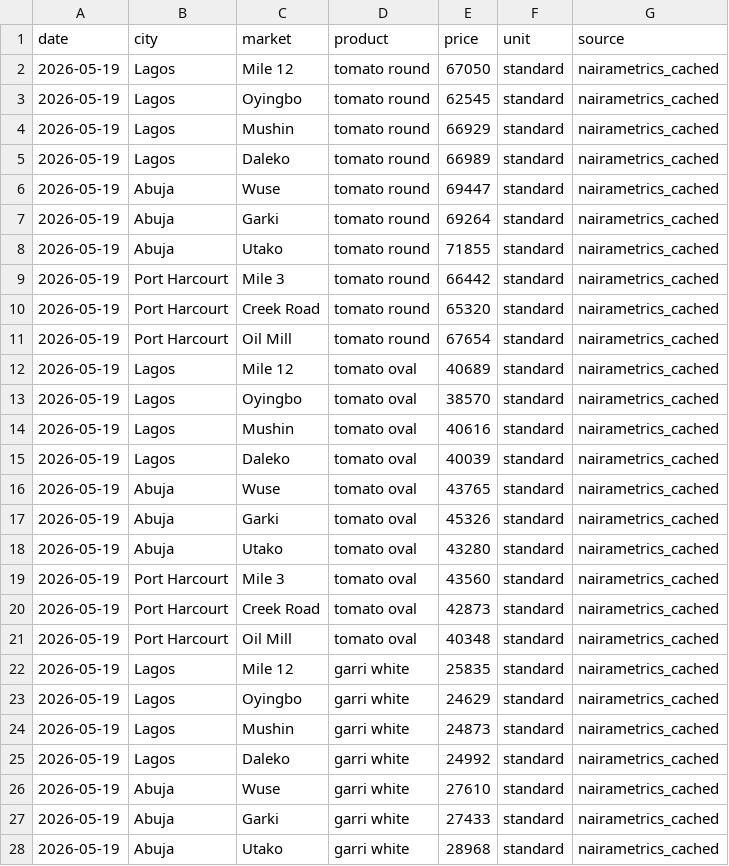
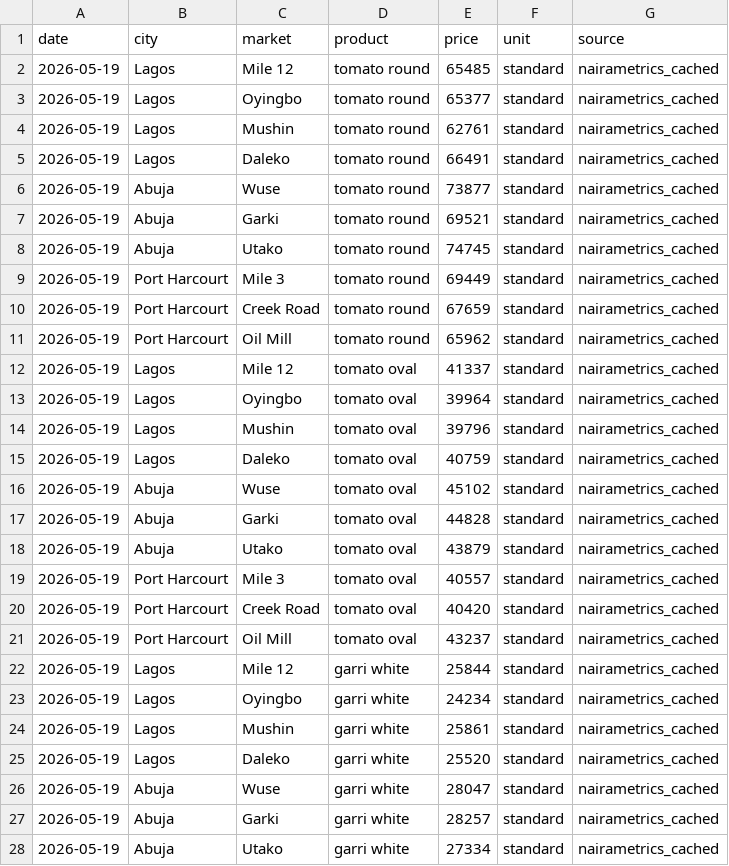
Before and after one commit to TheOrthman/naija-prices, a CSV file: data/raw/prices_2026-05-19.csv, drawn as a sheet; only a part is shown; the diff covers the shown part only.

Commit message:
Daily update 2026-05-19

```diff
--- a/data/raw/prices_2026-05-19.csv
+++ b/data/raw/prices_2026-05-19.csv
@@ -1,28 +1,28 @@
 date,city,market,product,price,unit,source
-2026-05-19,Lagos,Mile 12,tomato round,67050,standard,nairametrics_cached
-2026-05-19,Lagos,Oyingbo,tomato round,62545,standard,nairametrics_cached
-2026-05-19,Lagos,Mushin,tomato round,66929,standard,nairametrics_cached
-2026-05-19,Lagos,Daleko,tomato round,66989,standard,nairametrics_cached
-2026-05-19,Abuja,Wuse,tomato round,69447,standard,nairametrics_cached
-2026-05-19,Abuja,Garki,tomato round,69264,standard,nairametrics_cached
-2026-05-19,Abuja,Utako,tomato round,71855,standard,nairametrics_cached
-2026-05-19,Port Harcourt,Mile 3,tomato round,66442,standard,nairametrics_cached
-2026-05-19,Port Harcourt,Creek Road,tomato round,65320,standard,nairametrics_cached
-2026-05-19,Port Harcourt,Oil Mill,tomato round,67654,standard,nairametrics_cached
-2026-05-19,Lagos,Mile 12,tomato oval,40689,standard,nairametrics_cached
-2026-05-19,Lagos,Oyingbo,tomato oval,38570,standard,nairametrics_cached
-2026-05-19,Lagos,Mushin,tomato oval,40616,standard,nairametrics_cached
-2026-05-19,Lagos,Daleko,tomato oval,40039,standard,nairametrics_cached
-2026-05-19,Abuja,Wuse,tomato oval,43765,standard,nairametrics_cached
-2026-05-19,Abuja,Garki,tomato oval,45326,standard,nairametrics_cached
-2026-05-19,Abuja,Utako,tomato oval,43280,standard,nairametrics_cached
-2026-05-19,Port Harcourt,Mile 3,tomato oval,43560,standard,nairametrics_cached
-2026-05-19,Port Harcourt,Creek Road,tomato oval,42873,standard,nairametrics_cached
-2026-05-19,Port Harcourt,Oil Mill,tomato oval,40348,standard,nairametrics_cached
-2026-05-19,Lagos,Mile 12,garri white,25835,standard,nairametrics_cached
-2026-05-19,Lagos,Oyingbo,garri white,24629,standard,nairametrics_cached
-2026-05-19,Lagos,Mushin,garri white,24873,standard,nairametrics_cached
-2026-05-19,Lagos,Daleko,garri white,24992,standard,nairametrics_cached
-2026-05-19,Abuja,Wuse,garri white,27610,standard,nairametrics_cached
-2026-05-19,Abuja,Garki,garri white,27433,standard,nairametrics_cached
-2026-05-19,Abuja,Utako,garri white,28968,standard,nairametrics_cached
+2026-05-19,Lagos,Mile 12,tomato round,65485,standard,nairametrics_cached
+2026-05-19,Lagos,Oyingbo,tomato round,65377,standard,nairametrics_cached
+2026-05-19,Lagos,Mushin,tomato round,62761,standard,nairametrics_cached
+2026-05-19,Lagos,Daleko,tomato round,66491,standard,nairametrics_cached
+2026-05-19,Abuja,Wuse,tomato round,73877,standard,nairametrics_cached
+2026-05-19,Abuja,Garki,tomato round,69521,standard,nairametrics_cached
+2026-05-19,Abuja,Utako,tomato round,74745,standard,nairametrics_cached
+2026-05-19,Port Harcourt,Mile 3,tomato round,69449,standard,nairametrics_cached
+2026-05-19,Port Harcourt,Creek Road,tomato round,67659,standard,nairametrics_cached
+2026-05-19,Port Harcourt,Oil Mill,tomato round,65962,standard,nairametrics_cached
+2026-05-19,Lagos,Mile 12,tomato oval,41337,standard,nairametrics_cached
+2026-05-19,Lagos,Oyingbo,tomato oval,39964,standard,nairametrics_cached
+2026-05-19,Lagos,Mushin,tomato oval,39796,standard,nairametrics_cached
+2026-05-19,Lagos,Daleko,tomato oval,40759,standard,nairametrics_cached
+2026-05-19,Abuja,Wuse,tomato oval,45102,standard,nairametrics_cached
+2026-05-19,Abuja,Garki,tomato oval,44828,standard,nairametrics_cached
+2026-05-19,Abuja,Utako,tomato oval,43879,standard,nairametrics_cached
+2026-05-19,Port Harcourt,Mile 3,tomato oval,40557,standard,nairametrics_cached
+2026-05-19,Port Harcourt,Creek Road,tomato oval,40420,standard,nairametrics_cached
+2026-05-19,Port Harcourt,Oil Mill,tomato oval,43237,standard,nairametrics_cached
+2026-05-19,Lagos,Mile 12,garri white,25844,standard,nairametrics_cached
+2026-05-19,Lagos,Oyingbo,garri white,24234,standard,nairametrics_cached
+2026-05-19,Lagos,Mushin,garri white,25861,standard,nairametrics_cached
+2026-05-19,Lagos,Daleko,garri white,25520,standard,nairametrics_cached
+2026-05-19,Abuja,Wuse,garri white,28047,standard,nairametrics_cached
+2026-05-19,Abuja,Garki,garri white,28257,standard,nairametrics_cached
+2026-05-19,Abuja,Utako,garri white,27334,standard,nairametrics_cached
```
Also changed, not shown: 93 edited cells elsewhere in this file.
